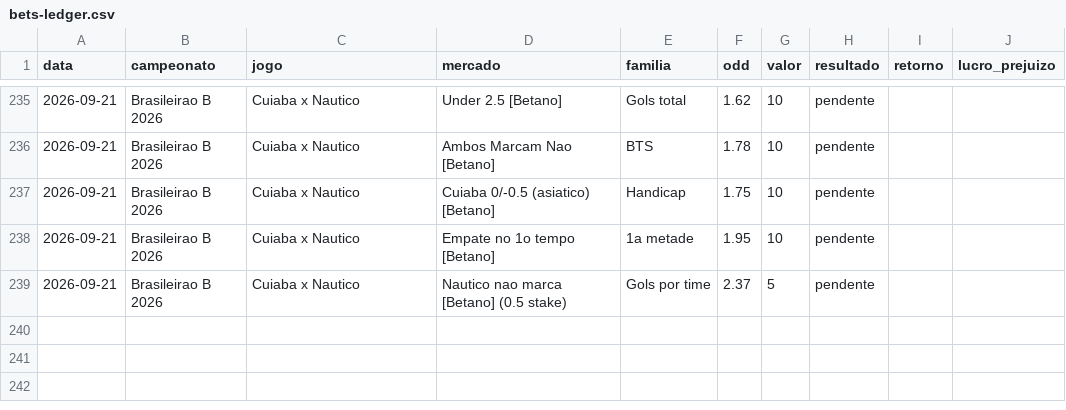
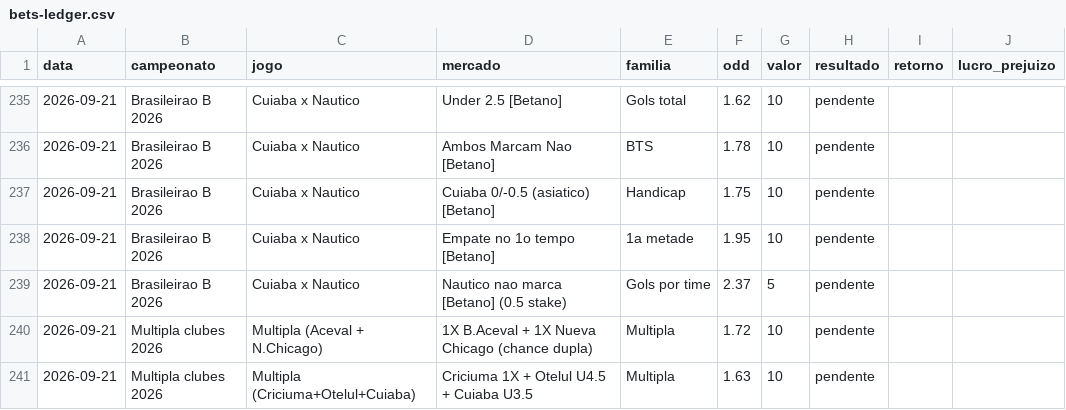
Before and after one commit to stivie77/bets-ledger2, a CSV file: bets-ledger.csv, drawn as a sheet; only a part is shown, gaps mark what is left out.

```diff
--- a/bets-ledger.csv
+++ b/bets-ledger.csv
@@ -239 +239,3 @@ data,campeonato,jogo,mercado,familia,odd,valor,resultado,retorno,lucro_prejuizo
 2026-09-21,Brasileirao B 2026,Cuiaba x Nautico,Nautico nao marca [Betano] (0.5 stake),Gols por time,2.37,5,pendente,,
+2026-09-21,Multipla clubes 2026,Multipla (Aceval + N.Chicago),1X B.Aceval + 1X Nueva Chicago (chance dupla),Multipla,1.72,10,pendente,,
+2026-09-21,Multipla clubes 2026,Multipla (Criciuma+Otelul+Cuiaba),Criciuma 1X + Otelul U4.5 + Cuiaba U3.5,Multipla,1.63,10,pendente,,
```
